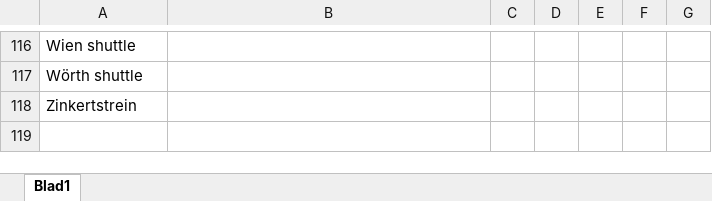
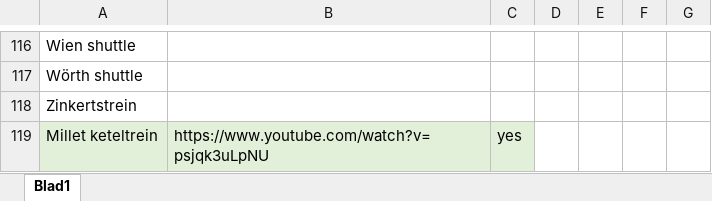
Before and after one commit to tomvand/railworks-quickdrive-nl, an Excel workbook: goederentreinen.xlsx, sheet Blad1, drawn as a sheet; only a part is shown, gaps mark what is left out; values as stored, in another font and other column widths than the file's, no borders; the diff names each change by its address in the sheet, - before the commit and + after, or states it on an @@ line.

```diff
--- a/goederentreinen.xlsx (sheet Blad1)
+++ b/goederentreinen.xlsx (sheet Blad1)
+row 119: Millet keteltrein | https://www.youtube.com/watch?v=psjqk3uLpNU | yes
```
Also changed, not shown: overzicht-2022.xlsx, 19 other files.
